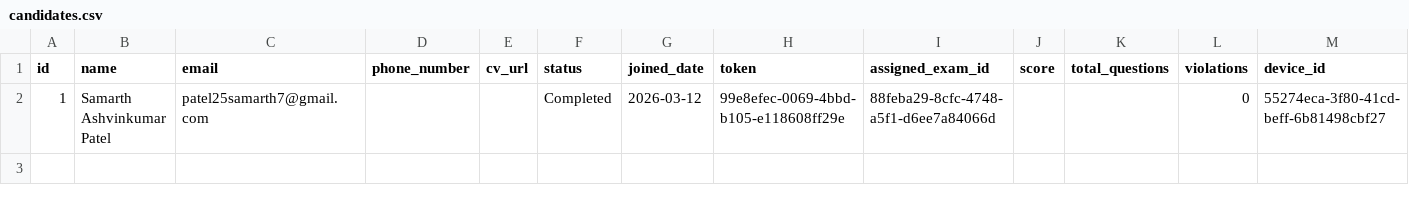
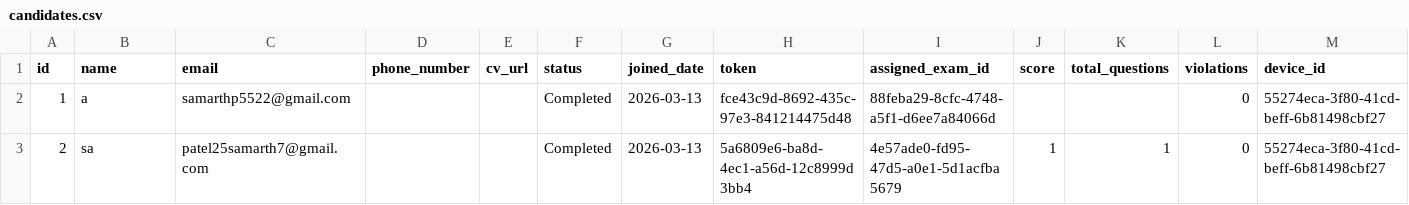
Before and after one commit to Samarth25075/kiwiQA-Online_Exam_System, a CSV file: backend/app/candidates/candidates.csv, drawn as a sheet.

Commit message:
feat: updated candidate management and dashboard ui with device locking

```diff
--- a/backend/app/candidates/candidates.csv
+++ b/backend/app/candidates/candidates.csv
@@ -1,2 +1,3 @@
 id,name,email,phone_number,cv_url,status,joined_date,token,assigned_exam_id,score,total_questions,violations,device_id
-1,Samarth Ashvinkumar Patel,patel25samarth7@gmail.com,,,Completed,2026-03-12,99e8efec-0069-4bbd-b105-e118608ff29e,88feba29-8cfc-4748-a5f1-d6ee7a84066d,,,0,55274eca-3f80-41cd-beff-6b81498cbf27
+1,a,samarthp5522@gmail.com,,,Completed,2026-03-13,fce43c9d-8692-435c-97e3-841214475d48,88feba29-8cfc-4748-a5f1-d6ee7a84066d,,,0,55274eca-3f80-41cd-beff-6b81498cbf27
+2,sa,patel25samarth7@gmail.com,,,Completed,2026-03-13,5a6809e6-ba8d-4ec1-a56d-12c8999d3bb4,4e57ade0-fd95-47d5-a0e1-5d1acfba5679,1,1,0,55274eca-3f80-41cd-beff-6b81498cbf27
```
Also changed, not shown: backend/members.csv, 8 other files.
